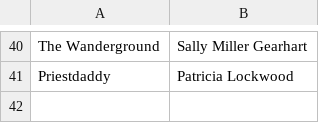
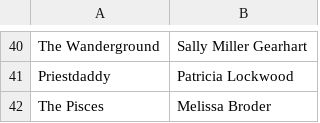
Before and after one commit to matthewpizza/books, a CSV file: 2018.csv, drawn as a sheet; only a part is shown, gaps mark what is left out.

```diff
--- a/2018.csv
+++ b/2018.csv
@@ -41 +41,2 @@ The Wanderground,Sally Miller Gearhart
 Priestdaddy,Patricia Lockwood
+The Pisces,Melissa Broder
```
Also changed, not shown: 1 other file.
